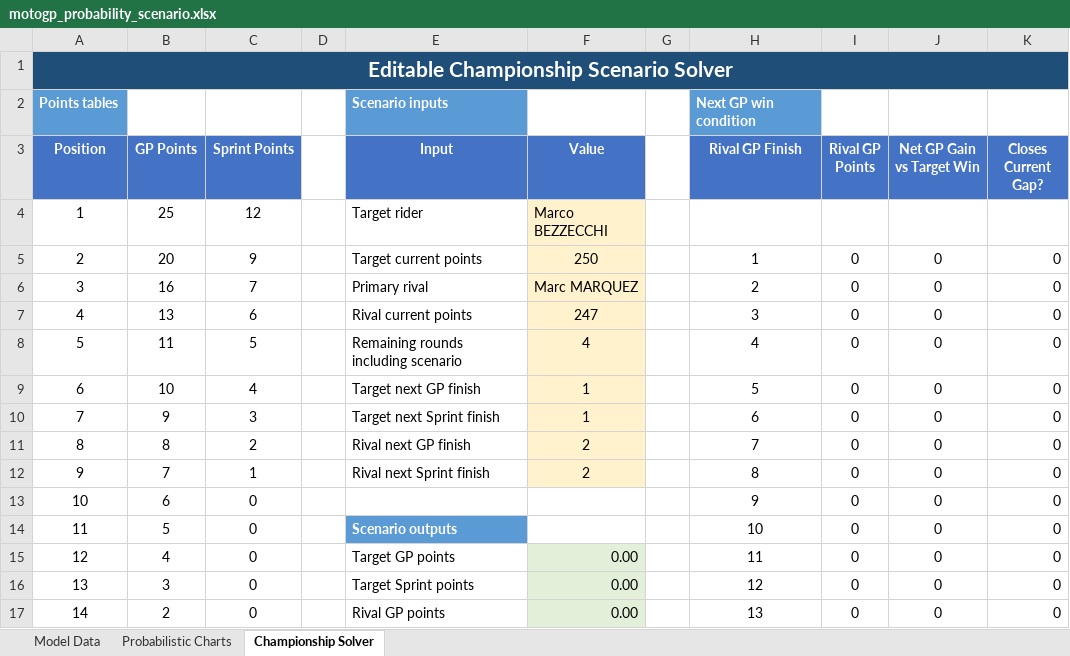
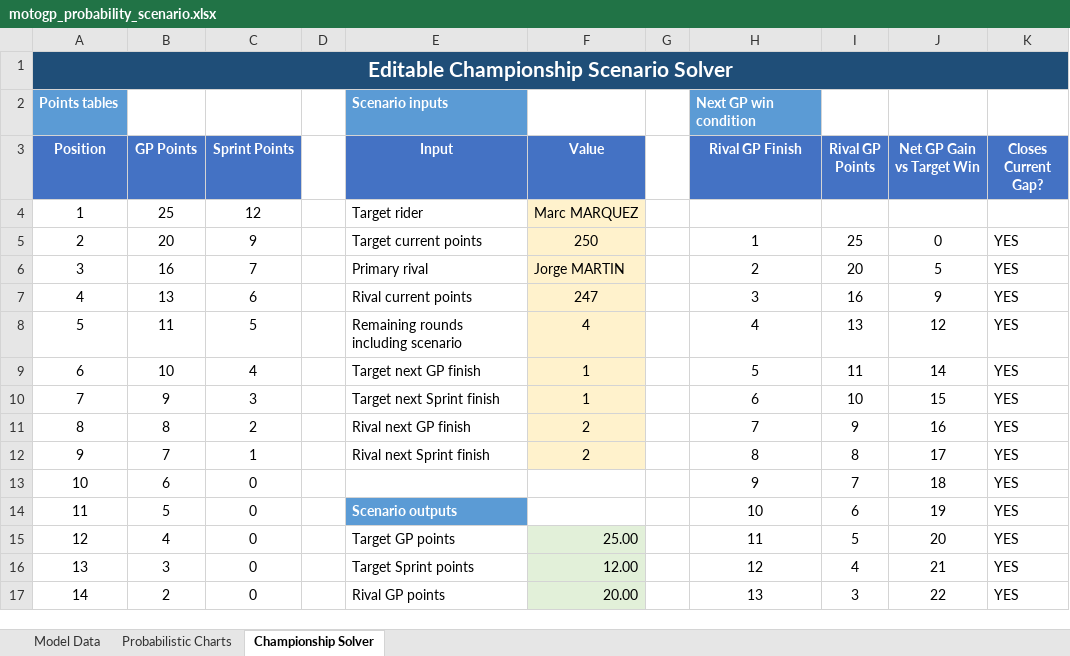
Before and after one commit to Mike17MH/MotoGP, an Excel workbook: Season_Analysis_2026/motogp_probability_scenario.xlsx, sheet Championship Solver, drawn as a sheet; only a part is shown; values as stored, in another font and other column widths than the file's, no borders; charts and pictures not drawn; the diff covers the shown part only; the diff names each change by its address in the sheet, - before the commit and + after, or states it on an @@ line.

```diff
--- a/Season_Analysis_2026/motogp_probability_scenario.xlsx (sheet Championship Solver)
+++ b/Season_Analysis_2026/motogp_probability_scenario.xlsx (sheet Championship Solver)
-F4 (Value): Marco BEZZECCHI
+F4 (Value): Marc MARQUEZ
-I5 (Rival GP Points): 0
+I5 (Rival GP Points): 25
-K5:K17 (Closes Current Gap?): 0
+K5:K17 (Closes Current Gap?): YES
-F6 (Value): Marc MARQUEZ
+F6 (Value): Jorge MARTIN
-I6 (Rival GP Points): 0
+I6 (Rival GP Points): 20
-J6 (Net GP Gain vs Target Win): 0
+J6 (Net GP Gain vs Target Win): 5
-I7 (Rival GP Points): 0
+I7 (Rival GP Points): 16
-J7 (Net GP Gain vs Target Win): 0
+J7 (Net GP Gain vs Target Win): 9
-I8 (Rival GP Points): 0
+I8 (Rival GP Points): 13
-J8 (Net GP Gain vs Target Win): 0
+J8 (Net GP Gain vs Target Win): 12
-I9 (Rival GP Points): 0
+I9 (Rival GP Points): 11
-J9 (Net GP Gain vs Target Win): 0
+J9 (Net GP Gain vs Target Win): 14
-I10 (Rival GP Points): 0
+I10 (Rival GP Points): 10
-J10 (Net GP Gain vs Target Win): 0
+J10 (Net GP Gain vs Target Win): 15
-I11 (Rival GP Points): 0
+I11 (Rival GP Points): 9
-J11 (Net GP Gain vs Target Win): 0
+J11 (Net GP Gain vs Target Win): 16
-I12 (Rival GP Points): 0
+I12 (Rival GP Points): 8
-J12 (Net GP Gain vs Target Win): 0
+J12 (Net GP Gain vs Target Win): 17
-I13 (Rival GP Points): 0
+I13 (Rival GP Points): 7
-J13 (Net GP Gain vs Target Win): 0
+J13 (Net GP Gain vs Target Win): 18
-I14 (Rival GP Points): 0
+I14 (Rival GP Points): 6
-J14 (Net GP Gain vs Target Win): 0
+J14 (Net GP Gain vs Target Win): 19
-F15 (Value): 0.00
+F15 (Value): 25.00
-I15 (Rival GP Points): 0
+I15 (Rival GP Points): 5
-J15 (Net GP Gain vs Target Win): 0
+J15 (Net GP Gain vs Target Win): 20
-F16 (Value): 0.00
+F16 (Value): 12.00
-I16 (Rival GP Points): 0
+I16 (Rival GP Points): 4
-J16 (Net GP Gain vs Target Win): 0
+J16 (Net GP Gain vs Target Win): 21
-F17 (Value): 0.00
+F17 (Value): 20.00
-I17 (Rival GP Points): 0
+I17 (Rival GP Points): 3
-J17 (Net GP Gain vs Target Win): 0
+J17 (Net GP Gain vs Target Win): 22
```
Also changed, not shown: 28 edited cells elsewhere in this sheet, sheet Probabilistic Charts, charts or pictures, Season_Analysis_2026/motogp_season_analysis.xlsx.
